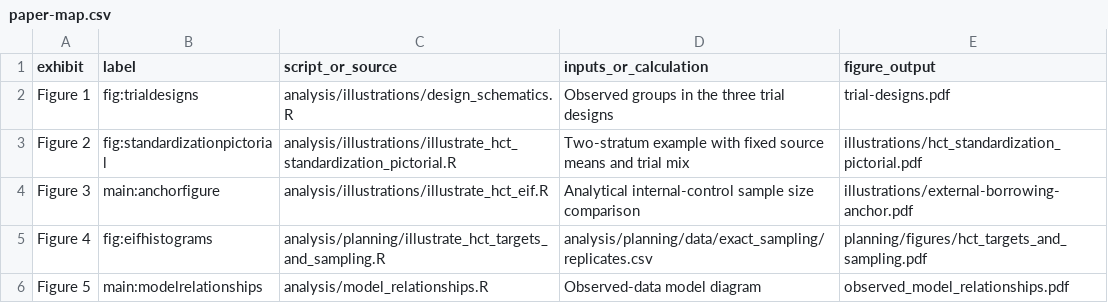
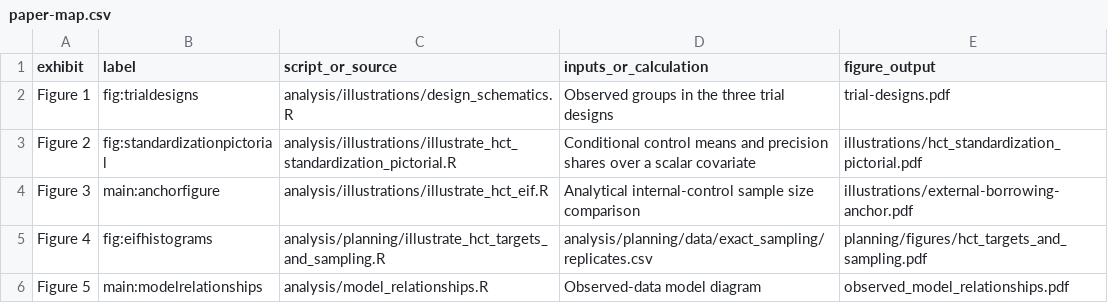
Before and after one commit to yain22/Unified_Semiparametric_HCT, a CSV file: analysis/paper-map.csv, drawn as a sheet; only a part is shown.

Commit message:
Illustrate hybrid borrowing and link each trial stage and model region

```diff
--- a/analysis/paper-map.csv
+++ b/analysis/paper-map.csv
@@ -2,3 +2,3 @@ exhibit,label,script_or_source,inputs_or_calculation,figure_output
 Figure 1,fig:trialdesigns,analysis/illustrations/design_schematics.R,Observed groups in the three trial designs,trial-designs.pdf
-Figure 2,fig:standardizationpictorial,analysis/illustrations/illustrate_hct_standardization_pictorial.R,Two-stratum example with fixed source means and trial mix,illustrations/hct_standardization_pictorial.pdf
+Figure 2,fig:standardizationpictorial,analysis/illustrations/illustrate_hct_standardization_pictorial.R,Conditional control means and precision shares over a scalar covariate,illustrations/hct_standardization_pictorial.pdf
 Figure 3,main:anchorfigure,analysis/illustrations/illustrate_hct_eif.R,Analytical internal-control sample size comparison,illustrations/external-borrowing-anchor.pdf
```
Also changed, not shown: 21 other files.
